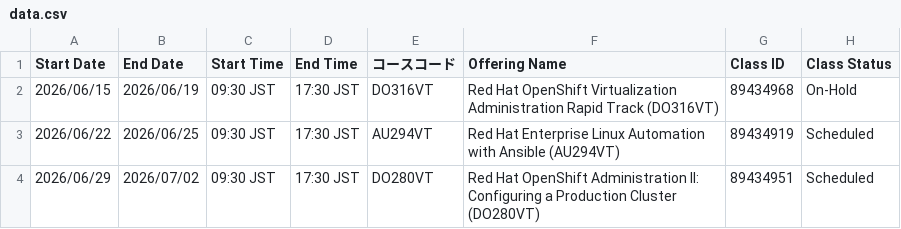
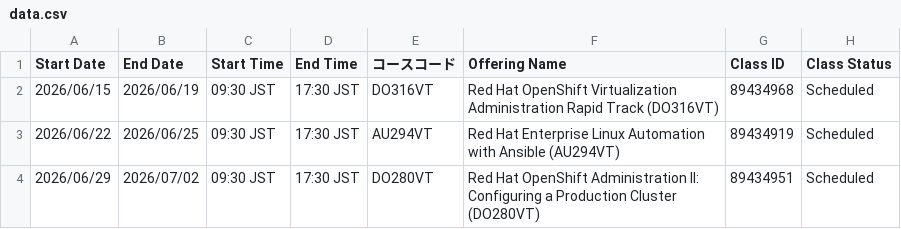
Before and after one commit to Lab8010/redhat-training-schedule, a CSV file: docs/data.csv, drawn as a sheet; only a part is shown.

Commit message:
chore(schedule): update data.csv from ClassOutlook export (2026-06-06 10:55)

```diff
--- a/docs/data.csv
+++ b/docs/data.csv
@@ -1,3 +1,3 @@
 Start Date,End Date,Start Time,End Time,コースコード,Offering Name,Class ID,Class Status
-2026/06/15,2026/06/19,09:30 JST,17:30 JST,DO316VT,Red Hat OpenShift Virtualization Administration Rapid Track (DO316VT),89434968,On-Hold
+2026/06/15,2026/06/19,09:30 JST,17:30 JST,DO316VT,Red Hat OpenShift Virtualization Administration Rapid Track (DO316VT),89434968,Scheduled
 2026/06/22,2026/06/25,09:30 JST,17:30 JST,AU294VT,Red Hat Enterprise Linux Automation with Ansible (AU294VT),89434919,Scheduled
```
